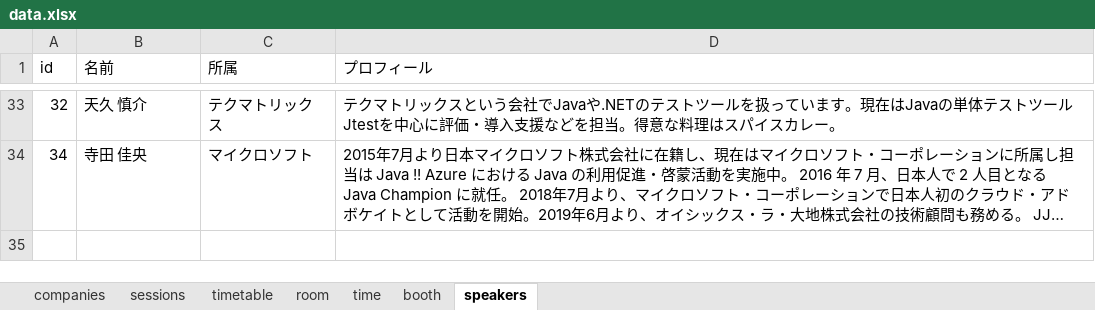
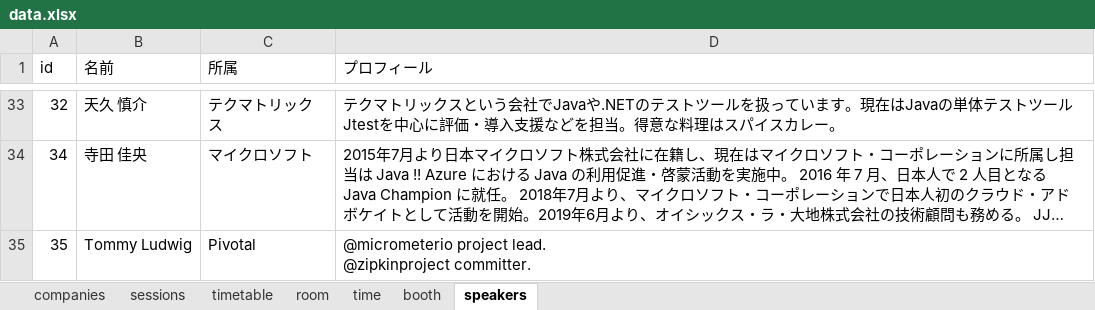
Before and after one commit to jsug-projects/spring-fest-2019, an Excel workbook: data.xlsx, sheet speakers, drawn as a sheet; only a part is shown, gaps mark what is left out; long unchanged cells end in …; values as stored, in another font and other column widths than the file's, no borders; ↵ is a line break in a cell; the diff names each change by its address in the sheet, - before the commit and + after, or states it on an @@ line.

```diff
--- a/data.xlsx (sheet speakers)
+++ b/data.xlsx (sheet speakers)
+row 35: 35 | Tommy Ludwig | Pivotal | @micrometerio project lead. ↵ @zipkinproject committer.
```
Also changed, not shown: sheet sessions, hidden cells, 3 other files.
